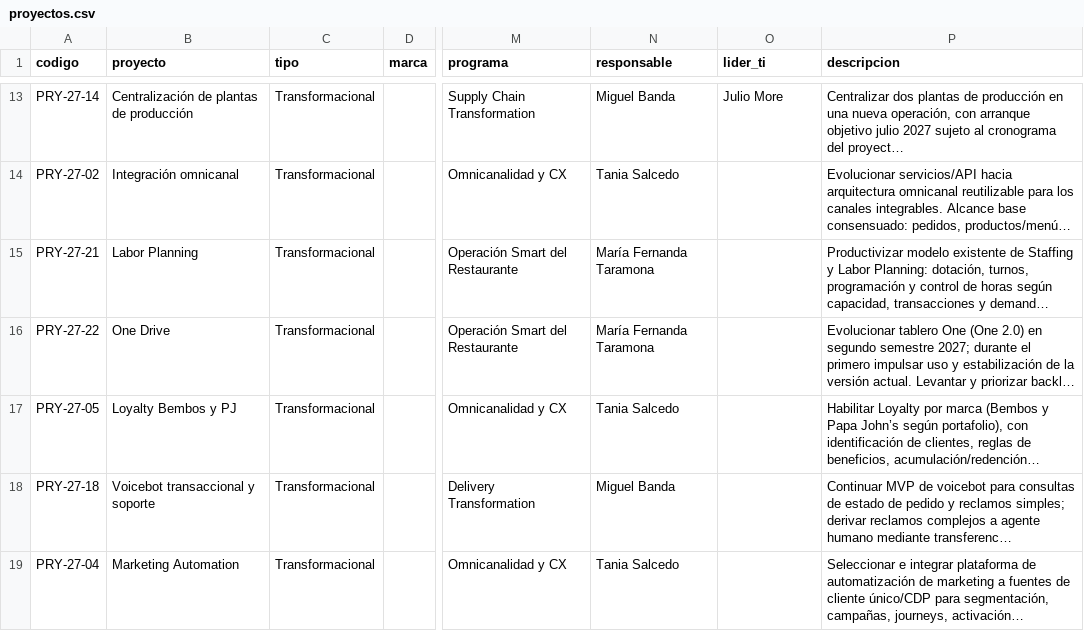
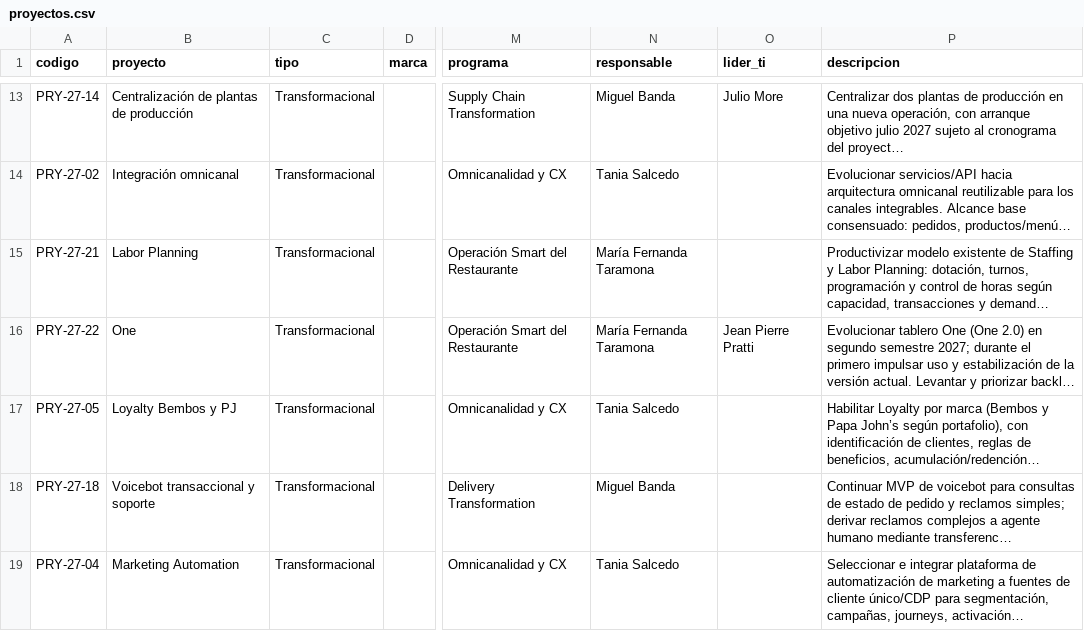
Before and after one commit to jaimediazizquierdo1981-dotcom/gestor-proyectos-ngr, a CSV file: data/proyectos.csv, drawn as a sheet; only a part is shown, gaps mark what is left out; long unchanged cells end in …; the diff names each change by its address in the sheet, - before the commit and + after, or states it on an @@ line.

```diff
--- a/data/proyectos.csv
+++ b/data/proyectos.csv
-B16 (proyecto): One Drive
+B16 (proyecto): One
-O16 (lider_ti): (empty)
+O16 (lider_ti): Jean Pierre Pratti
```
Also changed, not shown: 1 other file.
